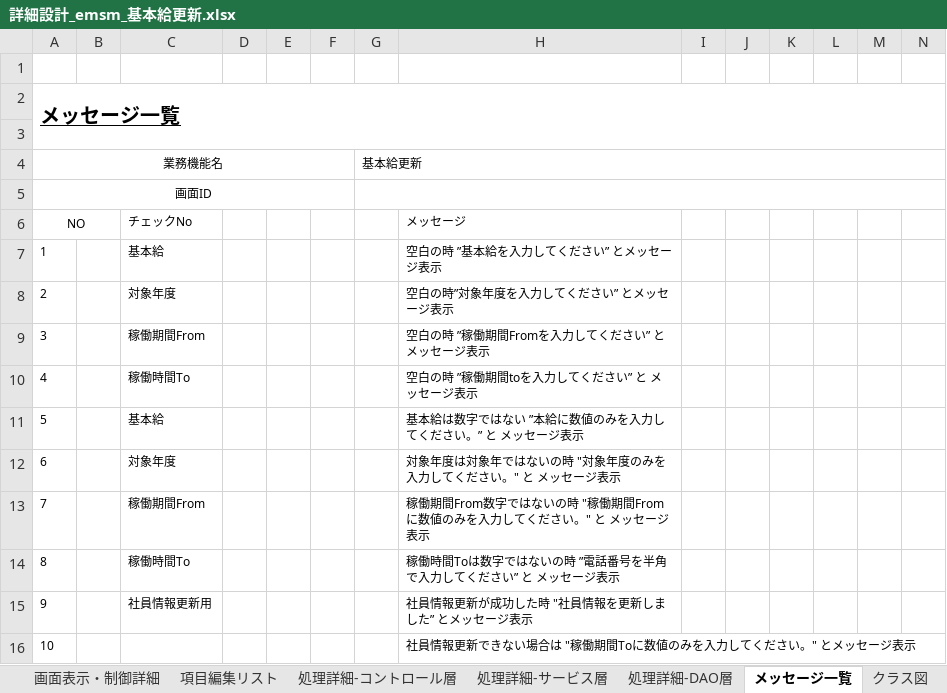
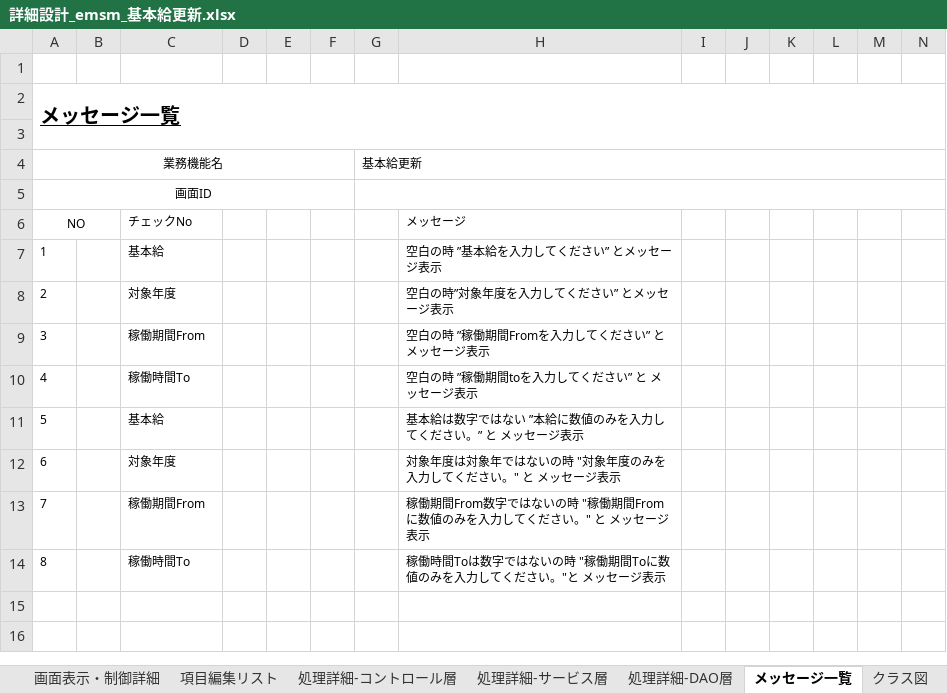
Before and after one commit to softtechSoft/emsm, an Excel workbook: DOC/詳細設計書/詳細設計_emsm_基本給更新.xlsx, sheet メッセージ一覧, drawn as a sheet; only a part is shown; values as stored, in another font and other column widths than the file's, no borders; rows hold the shown columns only; the diff names each change by its address in the sheet, - before the commit and + after, or states it on an @@ line.

Commit message:
6.12

```diff
--- a/DOC/詳細設計書/詳細設計_emsm_基本給更新.xlsx (sheet メッセージ一覧)
+++ b/DOC/詳細設計書/詳細設計_emsm_基本給更新.xlsx (sheet メッセージ一覧)
-H14: …いの時 ”電話番号を半角で入力してください” と メッ…
+H14: …いの時 "稼働期間Toに数値のみを入力してください。"と メッ…
-row 15: 9 |  | 社員情報更新用 |  |  |  |  | 社員情報更新が成功した時 "社員情報を更新しました” とメッセージ表示
-row 16: 10 |  |  |  |  |  |  | 社員情報更新できない場合は "稼働期間Toに数値のみを入力してください。" とメッセージ表示
```
Also changed, not shown: sheet 処理詳細-サービス層, charts or pictures.
